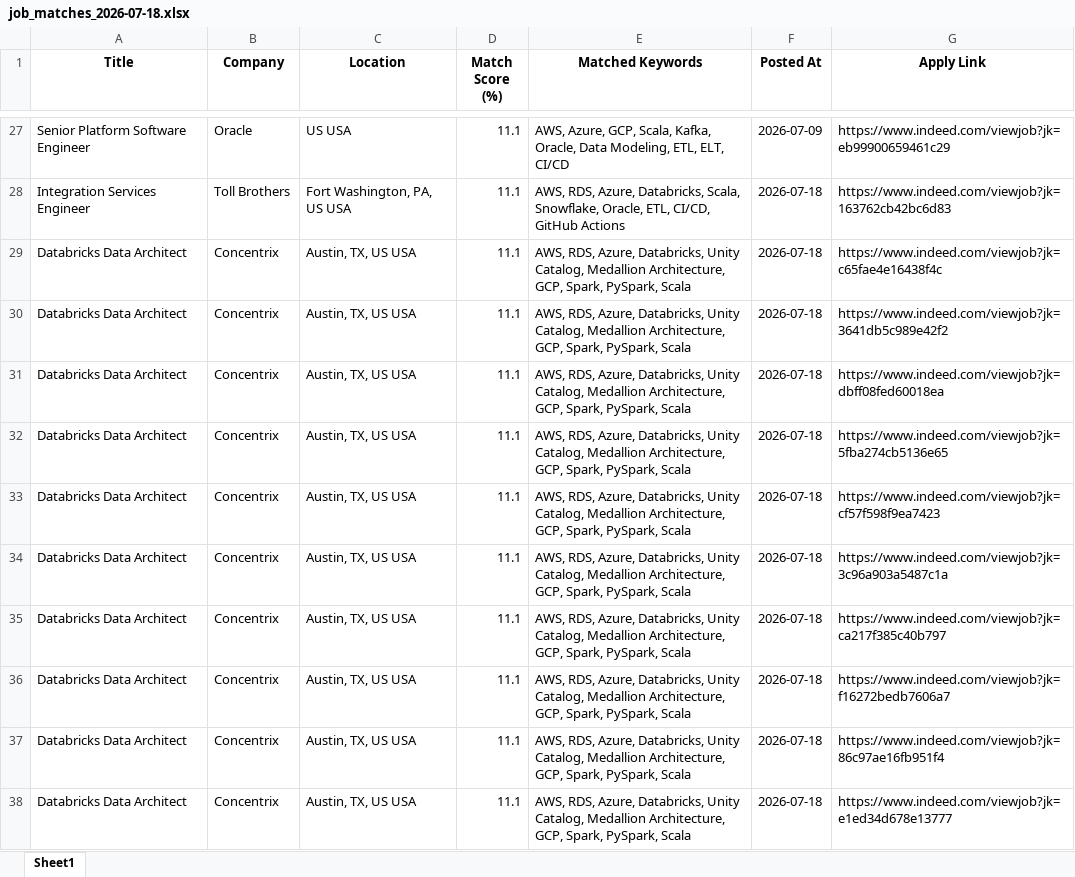
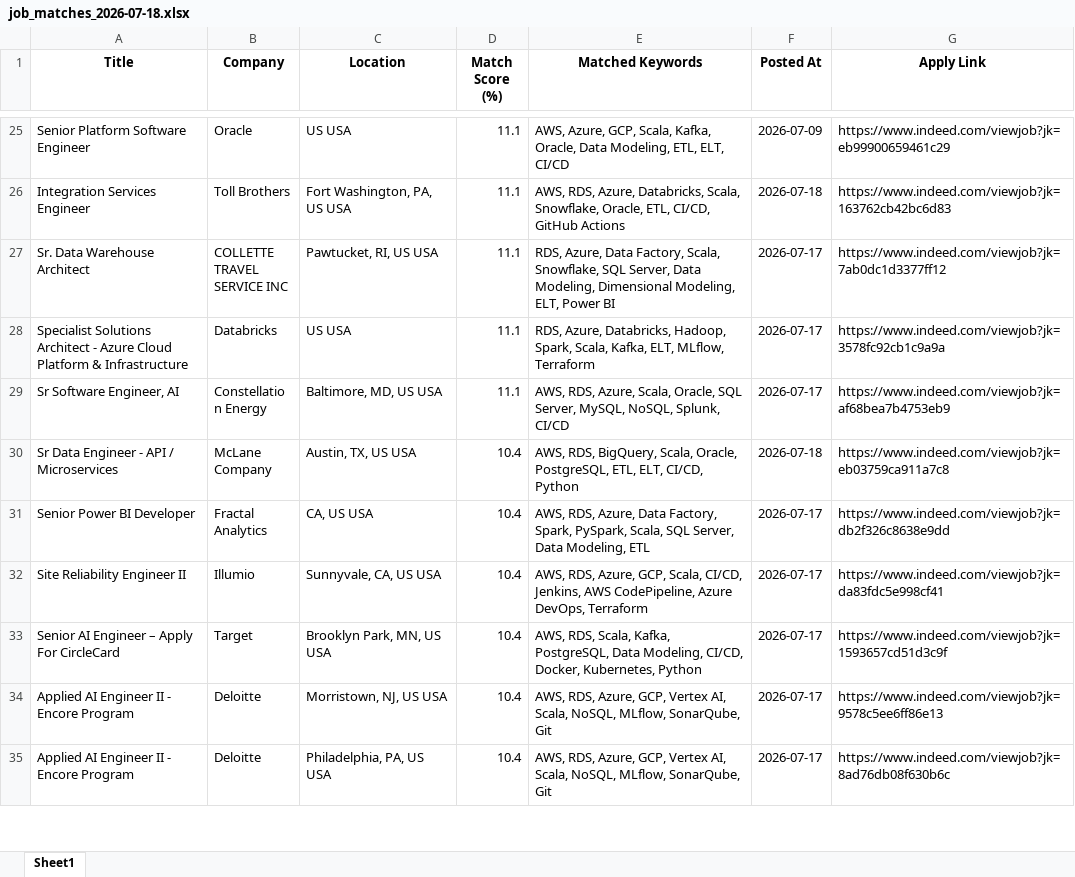
Before and after one commit to ssriramteja/Indeed_job_scrapper_DE, an Excel workbook: results/job_matches_2026-07-18.xlsx, sheet Sheet1, drawn as a sheet; only a part is shown, gaps mark what is left out; the shorter side is filled out with more unchanged rows; values as stored, in another font and other column widths than the file's, no borders; the diff covers the shown part only; the diff names each change by its address in the sheet, - before the commit and + after, or states it on an @@ line.

```diff
--- a/results/job_matches_2026-07-18.xlsx (sheet Sheet1)
+++ b/results/job_matches_2026-07-18.xlsx (sheet Sheet1)
-row 29: Databricks Data Architect | Concentrix | Austin, TX, US USA | 11.1 | AWS, RDS, Azure, Databricks, Unity Catalog, Medallion Architecture, GCP, Spark, PySpark, Scala | 2026-07-18 | https://www.indeed.com/viewjob?jk=c65fae4e16438f4c
-row 30: Databricks Data Architect | Concentrix | Austin, TX, US USA | 11.1 | AWS, RDS, Azure, Databricks, Unity Catalog, Medallion Architecture, GCP, Spark, PySpark, Scala | 2026-07-18 | https://www.indeed.com/viewjob?jk=3641db5c989e42f2
-row 31: Databricks Data Architect | Concentrix | Austin, TX, US USA | 11.1 | AWS, RDS, Azure, Databricks, Unity Catalog, Medallion Architecture, GCP, Spark, PySpark, Scala | 2026-07-18 | https://www.indeed.com/viewjob?jk=dbff08fed60018ea
-row 32: Databricks Data Architect | Concentrix | Austin, TX, US USA | 11.1 | AWS, RDS, Azure, Databricks, Unity Catalog, Medallion Architecture, GCP, Spark, PySpark, Scala | 2026-07-18 | https://www.indeed.com/viewjob?jk=5fba274cb5136e65
-row 33: Databricks Data Architect | Concentrix | Austin, TX, US USA | 11.1 | AWS, RDS, Azure, Databricks, Unity Catalog, Medallion Architecture, GCP, Spark, PySpark, Scala | 2026-07-18 | https://www.indeed.com/viewjob?jk=cf57f598f9ea7423
-row 34: Databricks Data Architect | Concentrix | Austin, TX, US USA | 11.1 | AWS, RDS, Azure, Databricks, Unity Catalog, Medallion Architecture, GCP, Spark, PySpark, Scala | 2026-07-18 | https://www.indeed.com/viewjob?jk=3c96a903a5487c1a
-row 35: Databricks Data Architect | Concentrix | Austin, TX, US USA | 11.1 | AWS, RDS, Azure, Databricks, Unity Catalog, Medallion Architecture, GCP, Spark, PySpark, Scala | 2026-07-18 | https://www.indeed.com/viewjob?jk=ca217f385c40b797
-row 36: Databricks Data Architect | Concentrix | Austin, TX, US USA | 11.1 | AWS, RDS, Azure, Databricks, Unity Catalog, Medallion Architecture, GCP, Spark, PySpark, Scala | 2026-07-18 | https://www.indeed.com/viewjob?jk=f16272bedb7606a7
-row 37: Databricks Data Architect | Concentrix | Austin, TX, US USA | 11.1 | AWS, RDS, Azure, Databricks, Unity Catalog, Medallion Architecture, GCP, Spark, PySpark, Scala | 2026-07-18 | https://www.indeed.com/viewjob?jk=86c97ae16fb951f4
-row 38: Databricks Data Architect | Concentrix | Austin, TX, US USA | 11.1 | AWS, RDS, Azure, Databricks, Unity Catalog, Medallion Architecture, GCP, Spark, PySpark, Scala | 2026-07-18 | https://www.indeed.com/viewjob?jk=e1ed34d678e13777
```
Also changed, not shown: 30 removed rows elsewhere in this sheet, 2 other files.
